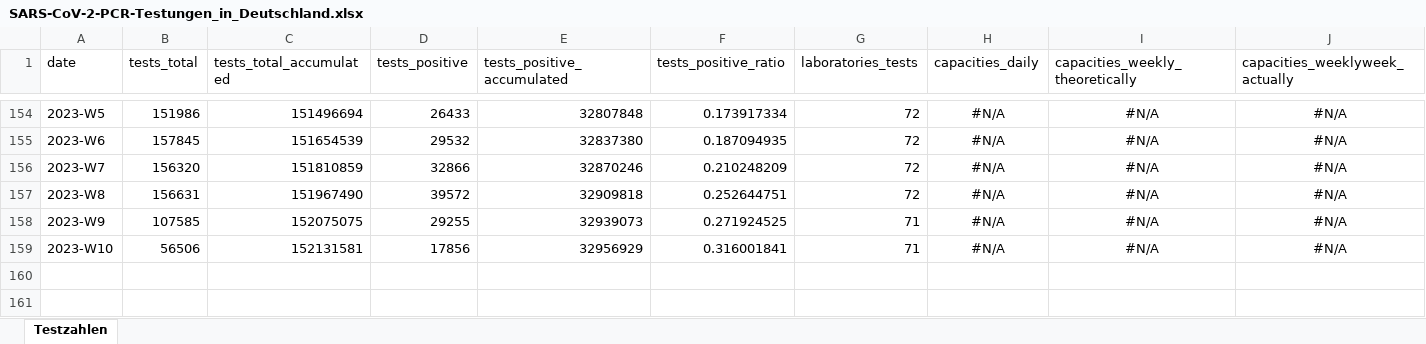
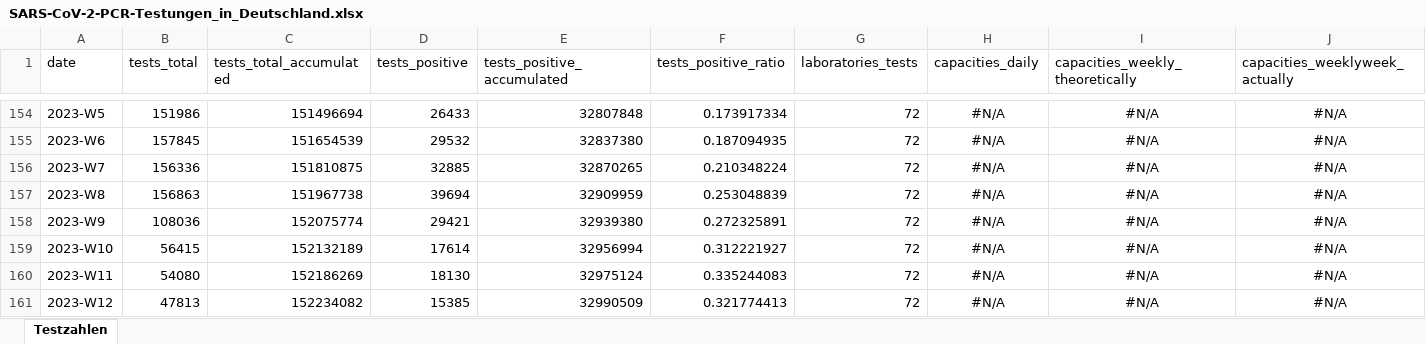
Before and after one commit to robert-koch-institut/SARS-CoV-2-PCR-Testungen_in_Deutschland, an Excel workbook: SARS-CoV-2-PCR-Testungen_in_Deutschland.xlsx, sheet Testzahlen, drawn as a sheet; only a part is shown, gaps mark what is left out; values as stored, in another font and other column widths than the file's, no borders; rows hold the shown columns only; the diff names each change by its address in the sheet, - before the commit and + after, or states it on an @@ line.

```diff
--- a/SARS-CoV-2-PCR-Testungen_in_Deutschland.xlsx (sheet Testzahlen)
+++ b/SARS-CoV-2-PCR-Testungen_in_Deutschland.xlsx (sheet Testzahlen)
-B156 (tests_total): 156320
+B156 (tests_total): 156336
-C156 (tests_total_accumulated): 151810859
+C156 (tests_total_accumulated): 151810875
-D156 (tests_positive): 32866
+D156 (tests_positive): 32885
-E156 (tests_positive_accumulated): 32870246
+E156 (tests_positive_accumulated): 32870265
-F156 (tests_positive_ratio): 0.210248209
+F156 (tests_positive_ratio): 0.210348224
-B157 (tests_total): 156631
+B157 (tests_total): 156863
-C157 (tests_total_accumulated): 151967490
+C157 (tests_total_accumulated): 151967738
-D157 (tests_positive): 39572
+D157 (tests_positive): 39694
-E157 (tests_positive_accumulated): 32909818
+E157 (tests_positive_accumulated): 32909959
-F157 (tests_positive_ratio): 0.252644751
+F157 (tests_positive_ratio): 0.253048839
-B158 (tests_total): 107585
+B158 (tests_total): 108036
-C158 (tests_total_accumulated): 152075075
+C158 (tests_total_accumulated): 152075774
-D158 (tests_positive): 29255
+D158 (tests_positive): 29421
-E158 (tests_positive_accumulated): 32939073
+E158 (tests_positive_accumulated): 32939380
-F158 (tests_positive_ratio): 0.271924525
+F158 (tests_positive_ratio): 0.272325891
-G158:G159 (laboratories_tests): 71
+G158:G159 (laboratories_tests): 72
-B159 (tests_total): 56506
+B159 (tests_total): 56415
-C159 (tests_total_accumulated): 152131581
+C159 (tests_total_accumulated): 152132189
-D159 (tests_positive): 17856
+D159 (tests_positive): 17614
-E159 (tests_positive_accumulated): 32956929
+E159 (tests_positive_accumulated): 32956994
-F159 (tests_positive_ratio): 0.316001841
+F159 (tests_positive_ratio): 0.312221927
+row 160: 2023-W11 | 54080 | 152186269 | 18130 | 32975124 | 0.335244083 | 72 | #N/A | #N/A | #N/A
+row 161: 2023-W12 | 47813 | 152234082 | 15385 | 32990509 | 0.321774413 | 72 | #N/A | #N/A | #N/A
```
Also changed, not shown: 2 other files.
